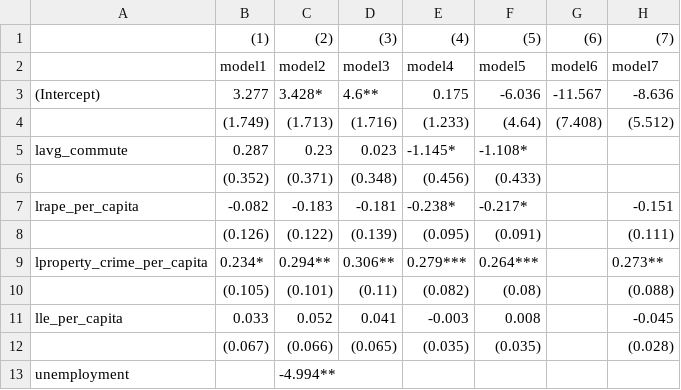
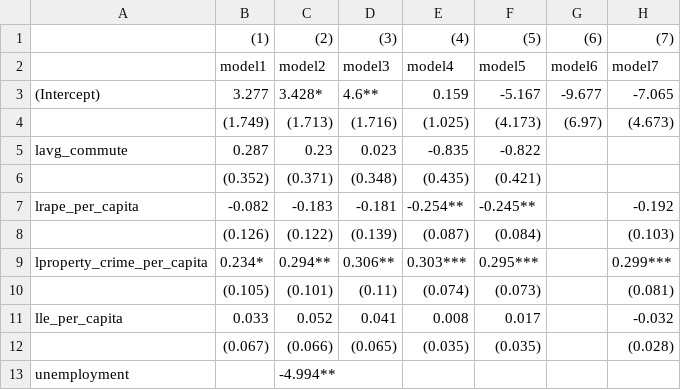
Before and after one commit to giantoak/memex_ad_features, a CSV file: nibrs/results/micro_zero_price/lzero_price_explore_greg.csv, drawn as a sheet; only a part is shown; the diff covers the shown part only.

```diff
--- a/nibrs/results/micro_zero_price/lzero_price_explore_greg.csv
+++ b/nibrs/results/micro_zero_price/lzero_price_explore_greg.csv
@@ -2,11 +2,11 @@
 ,"model1","model2","model3","model4","model5","model6","model7"
-"(Intercept)","3.277","3.428*","4.6**","0.175","-6.036","-11.567","-8.636"
-"","(1.749)","(1.713)","(1.716)","(1.233)","(4.64)","(7.408)","(5.512)"
-"lavg_commute","0.287","0.23","0.023","-1.145*","-1.108*","",""
-"","(0.352)","(0.371)","(0.348)","(0.456)","(0.433)","",""
-"lrape_per_capita","-0.082","-0.183","-0.181","-0.238*","-0.217*","","-0.151"
-"","(0.126)","(0.122)","(0.139)","(0.095)","(0.091)","","(0.111)"
-"lproperty_crime_per_capita","0.234*","0.294**","0.306**","0.279***","0.264***","","0.273**"
-"","(0.105)","(0.101)","(0.11)","(0.082)","(0.08)","","(0.088)"
-"lle_per_capita","0.033","0.052","0.041","-0.003","0.008","","-0.045"
+"(Intercept)","3.277","3.428*","4.6**","0.159","-5.167","-9.677","-7.065"
+"","(1.749)","(1.713)","(1.716)","(1.025)","(4.173)","(6.97)","(4.673)"
+"lavg_commute","0.287","0.23","0.023","-0.835","-0.822","",""
+"","(0.352)","(0.371)","(0.348)","(0.435)","(0.421)","",""
+"lrape_per_capita","-0.082","-0.183","-0.181","-0.254**","-0.245**","","-0.192"
+"","(0.126)","(0.122)","(0.139)","(0.087)","(0.084)","","(0.103)"
+"lproperty_crime_per_capita","0.234*","0.294**","0.306**","0.303***","0.295***","","0.299***"
+"","(0.105)","(0.101)","(0.11)","(0.074)","(0.073)","","(0.081)"
+"lle_per_capita","0.033","0.052","0.041","0.008","0.017","","-0.032"
 "","(0.067)","(0.066)","(0.065)","(0.035)","(0.035)","","(0.028)"
```
Also changed, not shown: 6 added rows, 6 removed rows and 4 edited cells elsewhere in this file, nibrs/results/micro_zero_price/lmarginal_price_explore_greg.csv, nibrs/results/micro_zero_price/lprice_per_hour_explore_greg.csv, 3 other files.
